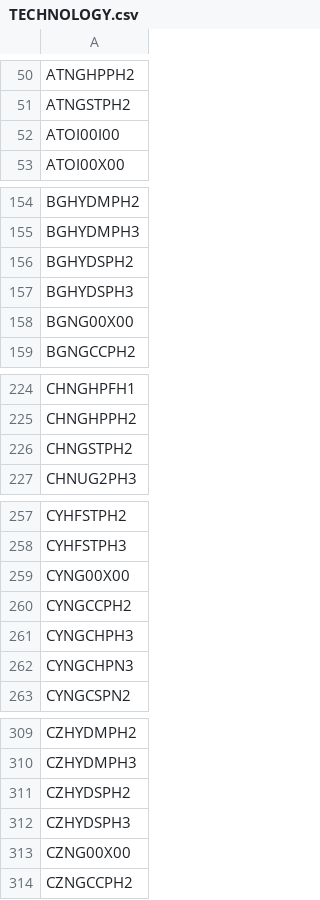
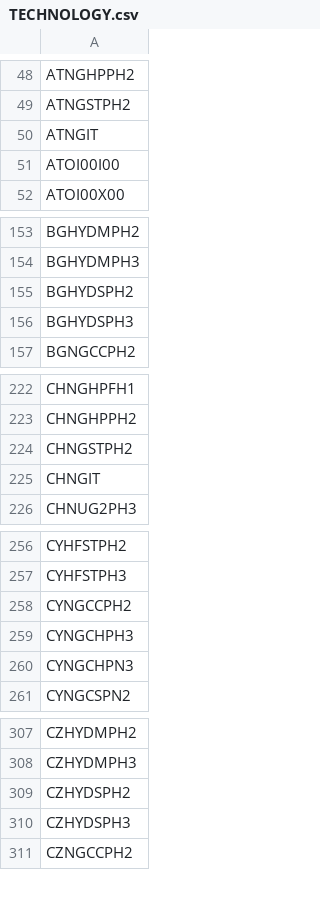
Before and after one commit to KTH-dESA/OSeMBE, a CSV file: input_data/data/TECHNOLOGY.csv, drawn as a sheet; only a part is shown, gaps mark what is left out; removed rows and columns are numbered as before the commit, all else as after; the diff covers the shown part only; the diff names each change by its address in the sheet, - before the commit and + after, or states it on an @@ line.

```diff
--- a/input_data/data/TECHNOLOGY.csv
+++ b/input_data/data/TECHNOLOGY.csv
+row 50: ATNGIT
-row 158: BGNG00X00
+row 225: CHNGIT
-row 259: CYNG00X00
-row 313: CZNG00X00
```
Also changed, not shown: 6 added rows, 14 removed rows and 1 edited cell elsewhere in this file.
